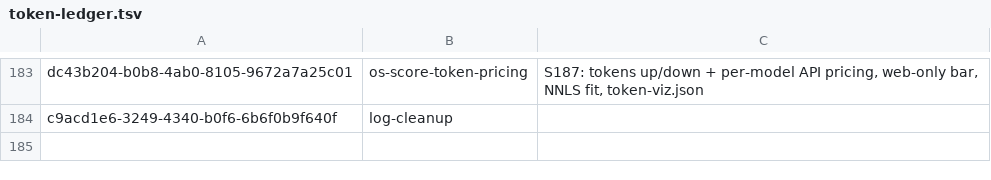
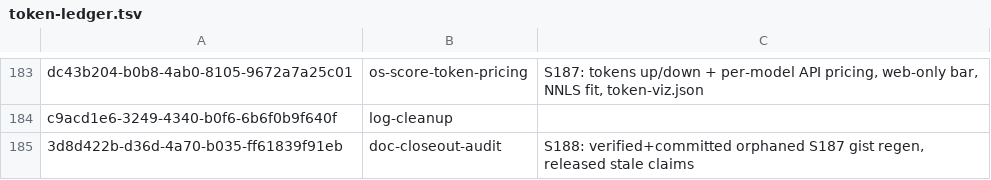
Before and after one commit to RaBbLE-Collective/RaBbLE-Grimoire, a TSV file: log/token-ledger.tsv, drawn as a sheet; only a part is shown, gaps mark what is left out.

Commit message:
transcribe ~ grimoire >> S188: commit orphaned S187 gist regen + INDEX sync, verified no drift // %S188_DOC_CLOSEOUT%

```diff
--- a/log/token-ledger.tsv
+++ b/log/token-ledger.tsv
@@ -184 +184,2 @@ dc43b204-b0b8-4ab0-8105-9672a7a25c01	os-score-token-pricing	S187: tokens up/down
 c9acd1e6-3249-4340-b0f6-6b6f0b9f640f	log-cleanup	
+3d8d422b-d36d-4a70-b035-ff61839f91eb	doc-closeout-audit	S188: verified+committed orphaned S187 gist regen, released stale claims
```
Also changed, not shown: 11 other files.
